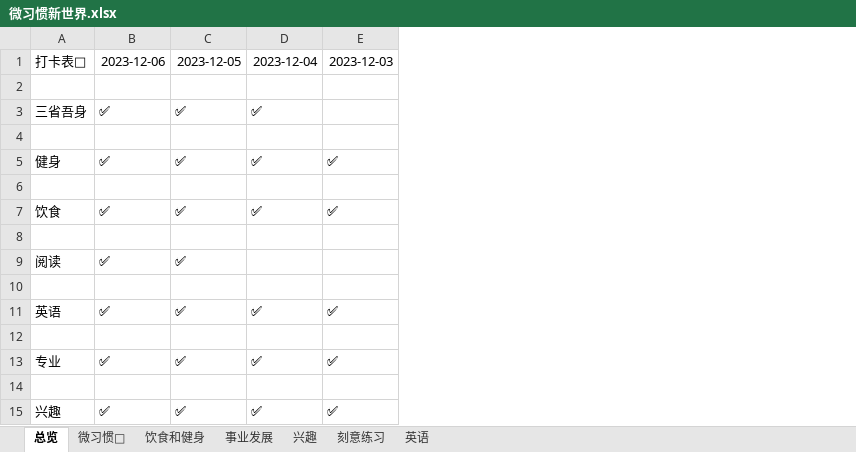
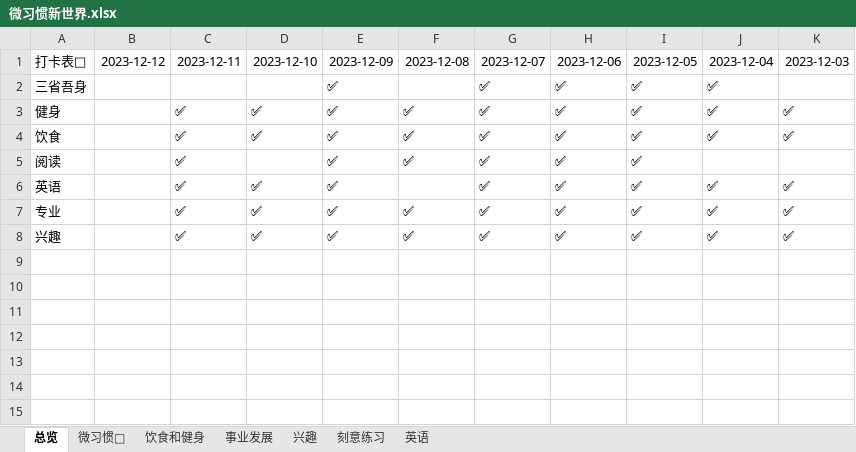
Before and after one commit to FeatherHunter/StudyNotes, an Excel workbook: feather/微习惯新世界.xlsx, sheet 总览, drawn as a sheet; values as stored, in another font and other column widths than the file's, no borders; removed rows and columns are numbered as before the commit, all else as after; the diff names each change by its address in the sheet, - before the commit and + after, or states it on an @@ line.

```diff
--- a/feather/微习惯新世界.xlsx (sheet 总览)
+++ b/feather/微习惯新世界.xlsx (sheet 总览)
+column B, row 1: 2023-12-12
+column C, rows 1-8: 2023-12-11 |  | ✅ | ✅ | ✅ | ✅ | ✅ | ✅
+column D, rows 1-8: 2023-12-10 |  | ✅ | ✅ |  | ✅ | ✅ | ✅
+column E, rows 1-8: 2023-12-09 | ✅ | ✅ | ✅ | ✅ | ✅ | ✅ | ✅
+column F, rows 1-8: 2023-12-08 |  | ✅ | ✅ | ✅ |  | ✅ | ✅
+column G, rows 1-8: 2023-12-07 | ✅ | ✅ | ✅ | ✅ | ✅ | ✅ | ✅
-row 2: (empty)
-row 4: (empty)
-row 6: (empty)
-row 8: (empty)
-row 10: (empty)
-row 12: (empty)
-row 14: (empty)
```
Also changed, not shown: sheet 事业发展, sheet 饮食和健身, sheet 微习惯💎, charts or pictures, 11 other files.
